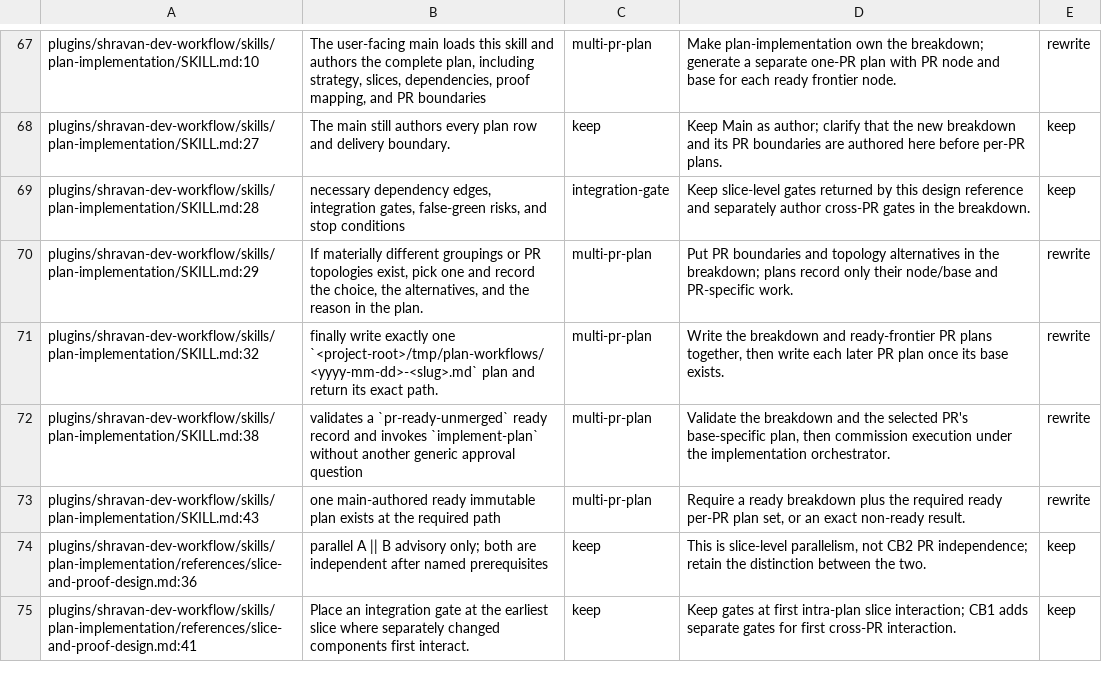
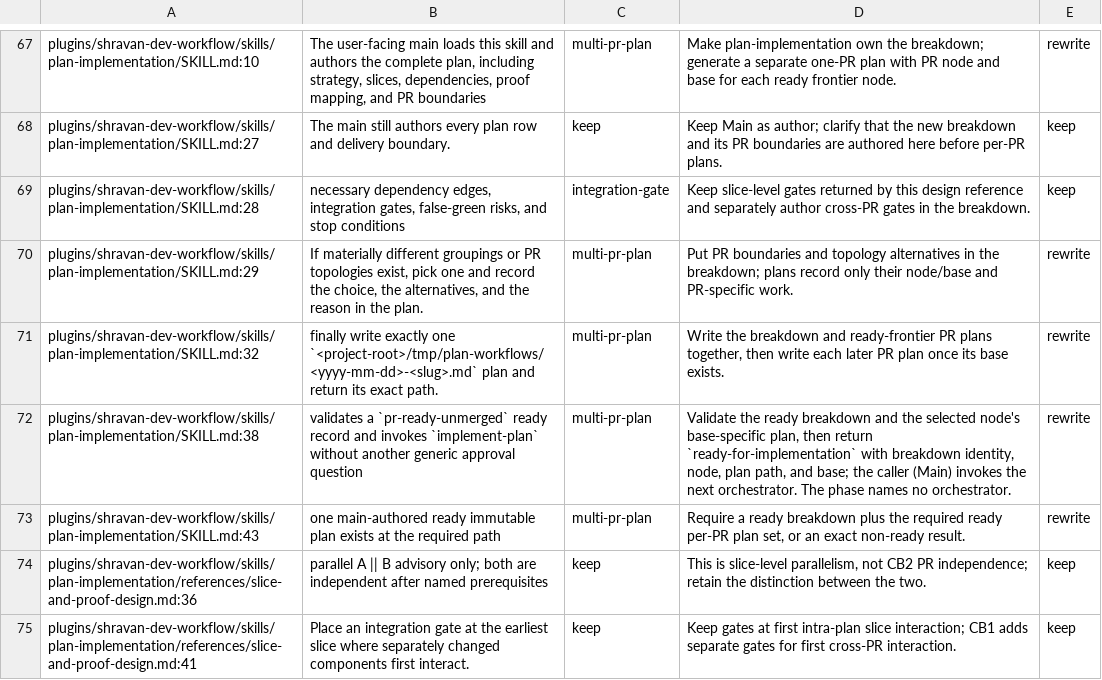
Before and after one commit to ShravanSunder/ai-tools, a TSV file: docs/wip/skills-authoring/2026-09-28-breakdown-and-review-topology/consumer-sweep.tsv, drawn as a sheet; only a part is shown, gaps mark what is left out; the diff covers the shown part only.

```diff
--- a/docs/wip/skills-authoring/2026-09-28-breakdown-and-review-topology/consumer-sweep.tsv
+++ b/docs/wip/skills-authoring/2026-09-28-breakdown-and-review-topology/consumer-sweep.tsv
@@ -71,3 +71,3 @@ plugins/shravan-dev-workflow/skills/plan-implementation/SKILL.md:29	If materiall
 plugins/shravan-dev-workflow/skills/plan-implementation/SKILL.md:32	finally write exactly one `<project-root>/tmp/plan-workflows/<yyyy-mm-dd>-<slug>.md` plan and return its exact path.	multi-pr-plan	Write the breakdown and ready-frontier PR plans together, then write each later PR plan once its base exists.	rewrite
-plugins/shravan-dev-workflow/skills/plan-implementation/SKILL.md:38	validates a `pr-ready-unmerged` ready record and invokes `implement-plan` without another generic approval question	multi-pr-plan	Validate the breakdown and the selected PR's base-specific plan, then commission execution under the implementation orchestrator.	rewrite
+plugins/shravan-dev-workflow/skills/plan-implementation/SKILL.md:38	validates a `pr-ready-unmerged` ready record and invokes `implement-plan` without another generic approval question	multi-pr-plan	Validate the ready breakdown and the selected node's base-specific plan, then return `ready-for-implementation` with breakdown identity, node, plan path, and base; the caller (Main) invokes the next orchestrator. The phase names no orchestrator.	rewrite
 plugins/shravan-dev-workflow/skills/plan-implementation/SKILL.md:43	one main-authored ready immutable plan exists at the required path	multi-pr-plan	Require a ready breakdown plus the required ready per-PR plan set, or an exact non-ready result.	rewrite
```
Also changed, not shown: 8 edited cells elsewhere in this file, 1 other file.
